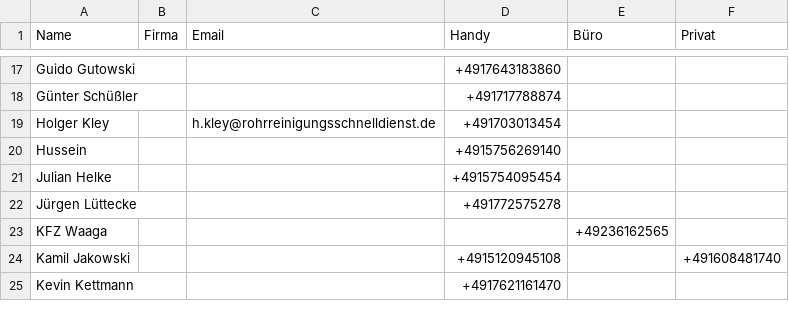
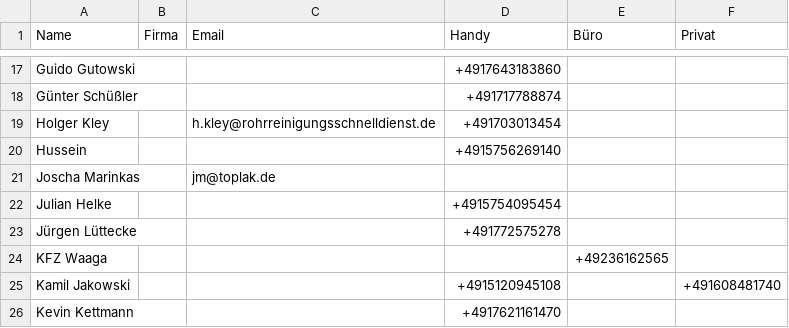
Before and after one commit to Kriko1978/mein-kontakt-tool, a CSV file: kontakte.csv, drawn as a sheet; only a part is shown, gaps mark what is left out.

Commit message:
Neu: Joscha Marinkas ()

```diff
--- a/kontakte.csv
+++ b/kontakte.csv
@@ -20,2 +20,3 @@
 "Hussein","","","+4915756269140","",""
+"Joscha Marinkas","","jm@toplak.de","","",""
 "Julian Helke","","","+4915754095454","",""
```
